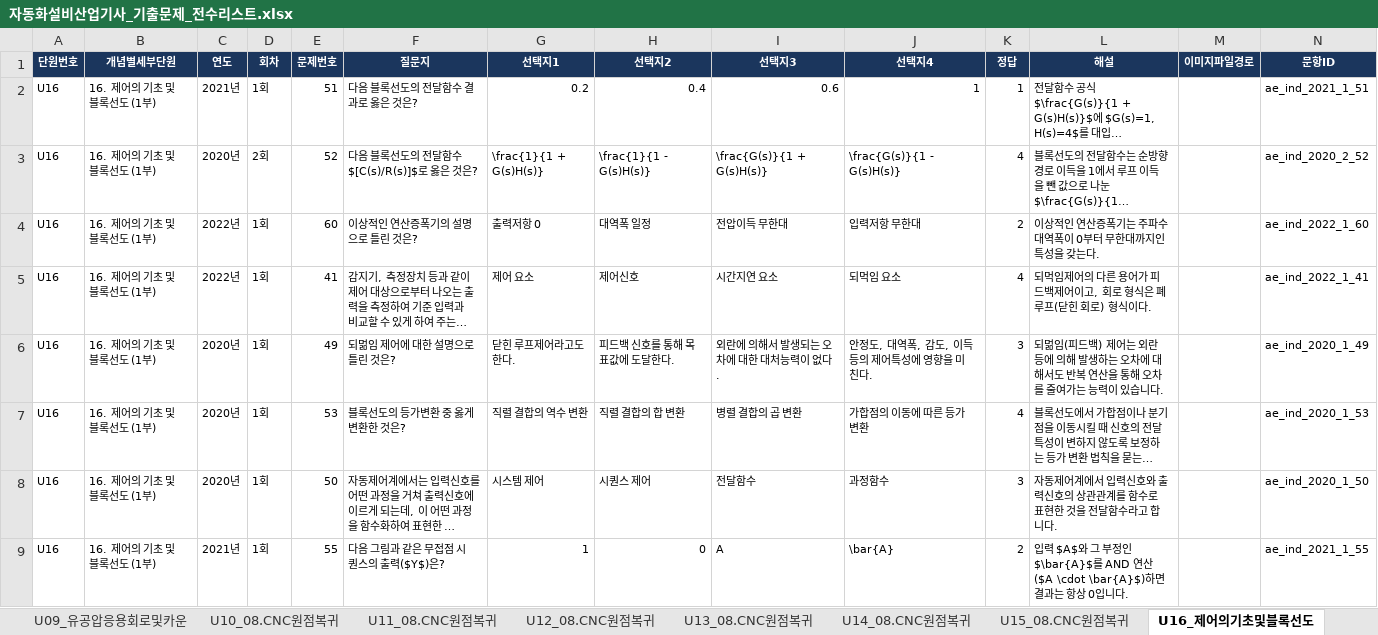
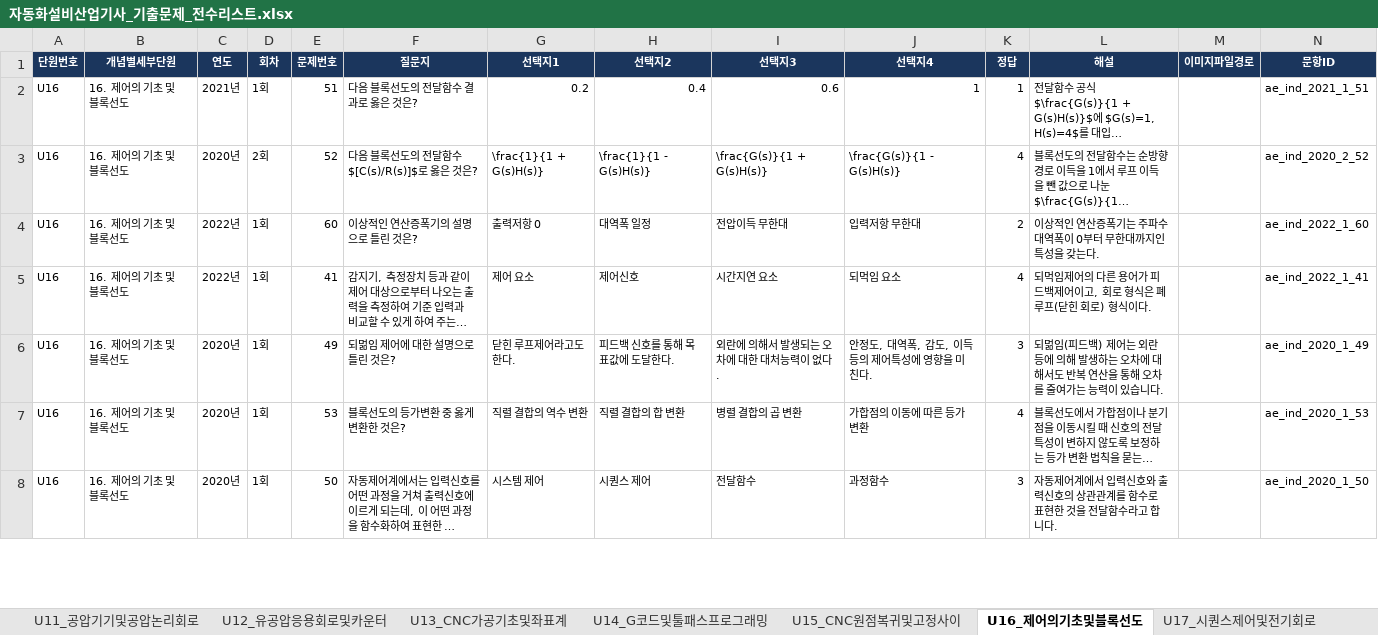
Before and after one commit to gapbbong/Dugigo, an Excel workbook: client/src/data/자동화설비산업기사/자동화설비산업기사_기출문제_전수리스트.xlsx, sheet U16_제어의기초및블록선도, drawn as a sheet; only a part is shown; long unchanged cells end in …; values as stored, in another font and other column widths than the file's, no borders; removed rows and columns are numbered as before the commit, all else as after; the diff covers the shown part only; the diff names each change by its address in the sheet, - before the commit and + after, or states it on an @@ line.

```diff
--- a/client/src/data/자동화설비산업기사/자동화설비산업기사_기출문제_전수리스트.xlsx (sheet U16_제어의기초및블록선도)
+++ b/client/src/data/자동화설비산업기사/자동화설비산업기사_기출문제_전수리스트.xlsx (sheet U16_제어의기초및블록선도)
-sheet tab: U11_08.CNC원점복귀
+sheet tab: U11_공압기기및공압논리회로
-sheet tab: U12_08.CNC원점복귀
+sheet tab: U12_유공압응용회로및카운터
-sheet tab: U13_08.CNC원점복귀
+sheet tab: U13_CNC가공기초및좌표계
-sheet tab: U14_08.CNC원점복귀
+sheet tab: U14_G코드및툴패스프로그래밍
-sheet tab: U15_08.CNC원점복귀
+sheet tab: U15_CNC원점복귀및고정사이
-B2:B8 (개념별세부단원): 16. 제어의 기초 및 블록선도 (1부)
+B2:B8 (개념별세부단원): 16. 제어의 기초 및 블록선도
-row 9: U16 | 16. 제어의 기초 및 블록선도 (1부) | 2021년 | 1회 | 55 | 다음 그림과 같은 무접점 시퀀스의 출력($Y$)은? | 1 | 0 | A | \bar{A} | 2 | 입력 $A$와 그 부정인 $\bar{A}$를 AND 연산($A \cdot \bar{A}$)하면 결과는 항상 0입니다. |  | ae_ind_2021_1_55
```
Also changed, not shown: 51 added rows, 11 removed rows and 262 edited cells elsewhere in this sheet, sheet 00.전체_전수리스트, sheet U08_유압의기초및유압유, sheet U17_시퀀스제어및전기회로, sheet U11_공압기기및공압논리회로, sheet U12_유공압응용회로및카운터, sheet U06_결합용축용기계요소, 14 more sheets, other sheet tabs, 5 other files.
